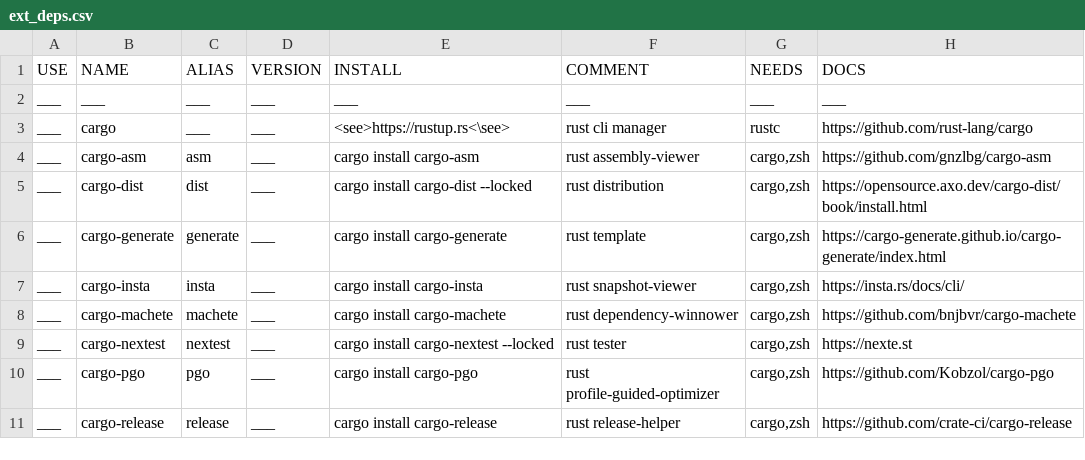
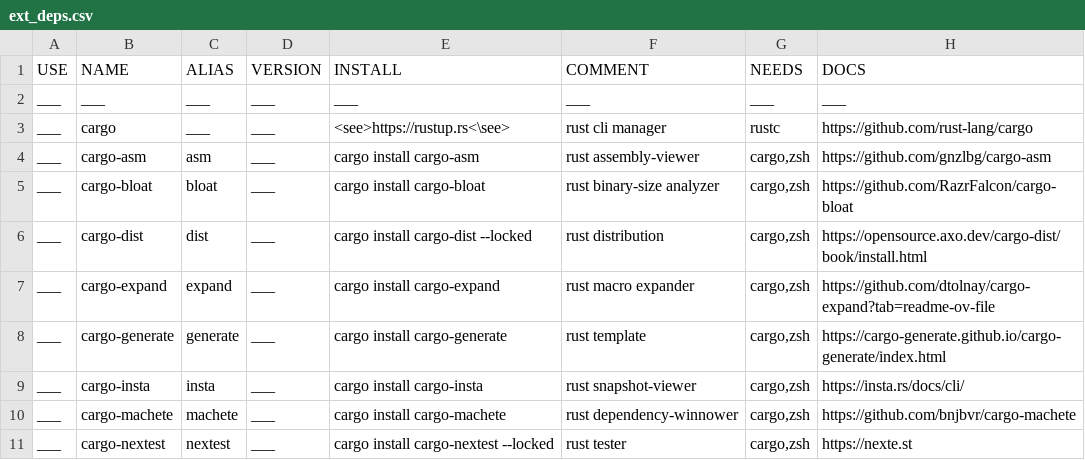
Before and after one commit to dream-dasher/template-workspace, a CSV file: ext_deps.csv, drawn as a sheet; only a part is shown; the shorter side is filled out with more unchanged rows; the diff names each change by its address in the sheet, - before the commit and + after, or states it on an @@ line.

Commit message:
chore(asst): deps note

```diff
--- a/ext_deps.csv
+++ b/ext_deps.csv
+row 5: ___ | cargo-bloat | bloat | ___ | cargo install cargo-bloat | rust binary-size analyzer | cargo,zsh | https://github.com/RazrFalcon/cargo-bloat
+row 7: ___ | cargo-expand | expand | ___ | cargo install cargo-expand | rust macro expander | cargo,zsh | https://github.com/dtolnay/cargo-expand?tab=readme-ov-file
```
